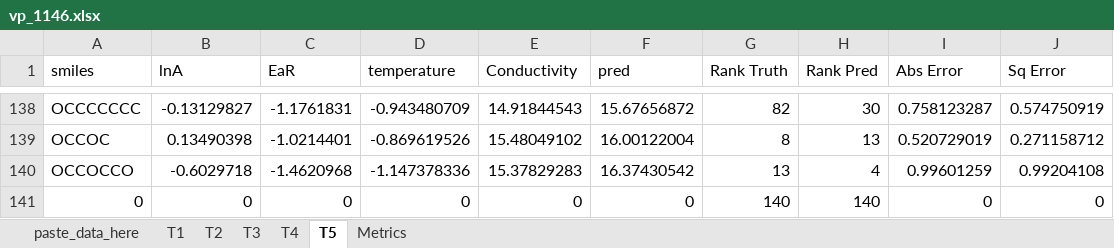
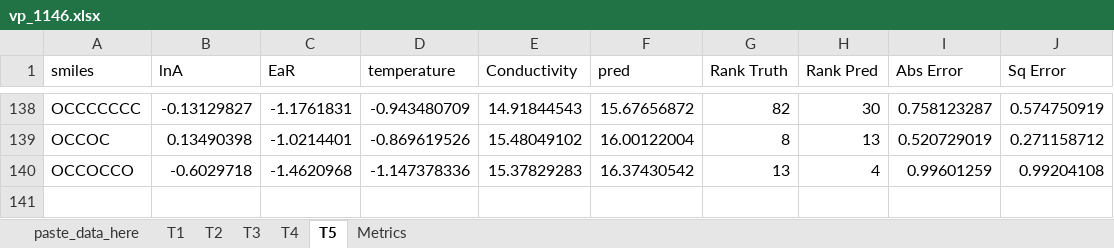
Before and after one commit to bhanum1/GNN_TF_Pred, an Excel workbook: Model_Performance/best_evals/vp_1146.xlsx, sheet T5, drawn as a sheet; only a part is shown, gaps mark what is left out; values as stored, in another font and other column widths than the file's, no borders; 1 other sheet too large or unreadable and not compared; the diff names each change by its address in the sheet, - before the commit and + after, or states it on an @@ line.

```diff
--- a/Model_Performance/best_evals/vp_1146.xlsx (sheet T5)
+++ b/Model_Performance/best_evals/vp_1146.xlsx (sheet T5)
-row 141: 0 | 0 | 0 | 0 | 0 | 0 | 140 | 140 | 0 | 0
```
Also changed, not shown: sheet T1, sheet Metrics, sheet T2, sheet T3, sheet T4, charts or pictures, Model_Performance/templates/model_eval_template_vapor_pressure.xlsx, 18 other files.
